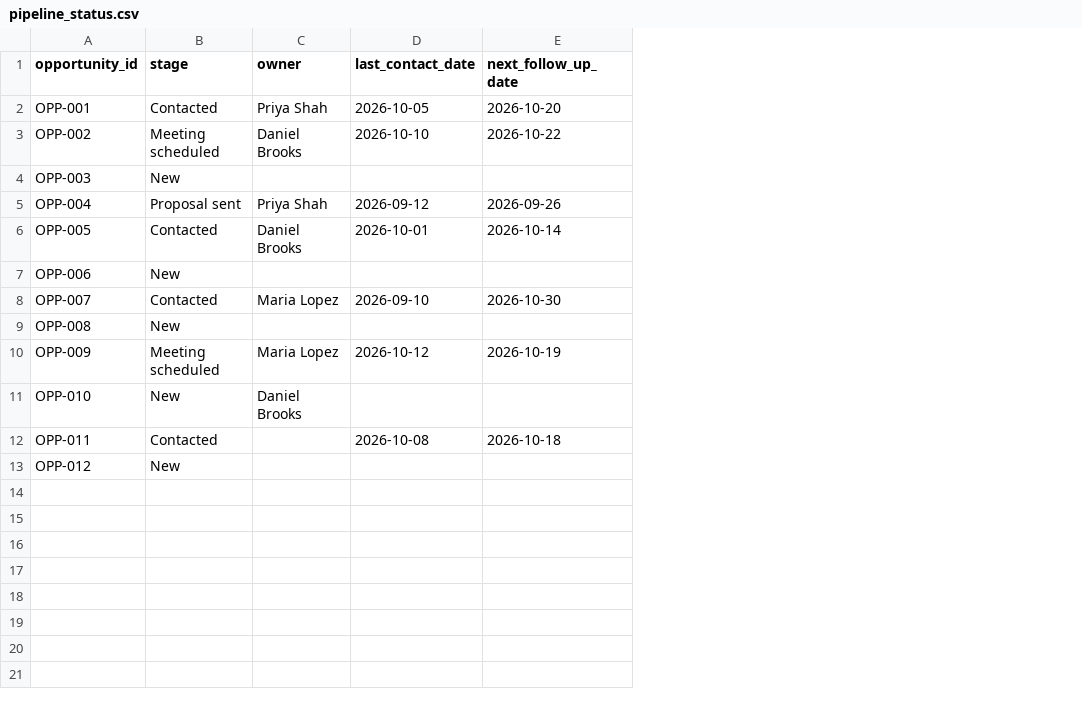
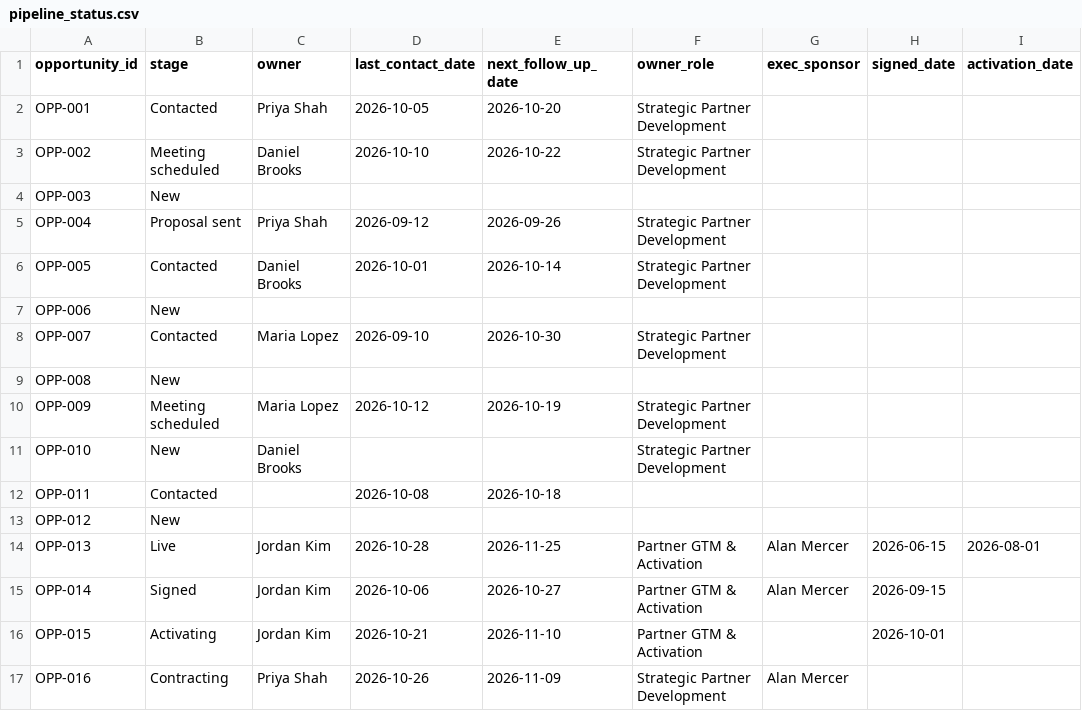
Before and after one commit to esther-jk7/partner-ops-agent, a CSV file: data/pipeline_status.csv, drawn as a sheet; the diff names each change by its address in the sheet, - before the commit and + after, or states it on an @@ line.

Commit message:
Model partnerships past signature: activation, sponsor, and deliverable checks
Adds post-signature stages, owner roles, exec sponsors, and a deliverables table; validates CSV exports with a data-quality report; retries LLM triage and falls back to the rules-based score so one bad response can't stop a run.

```diff
--- a/data/pipeline_status.csv
+++ b/data/pipeline_status.csv
+column F (owner_role), rows 2-11: Strategic Partner Development | Strategic Partner Development |  | Strategic Partner Development | Strategic Partner Development |  | Strategic Partner Development |  | Strategic Partner Development | Strategic Partner Development
+column G (exec_sponsor), empty
+column H (signed_date), empty
+column I (activation_date), empty
+row 14: OPP-013 | Live | Jordan Kim | 2026-10-28 | 2026-11-25 | Partner GTM & Activation | Alan Mercer | 2026-06-15 | 2026-08-01
+row 15: OPP-014 | Signed | Jordan Kim | 2026-10-06 | 2026-10-27 | Partner GTM & Activation | Alan Mercer | 2026-09-15
+row 16: OPP-015 | Activating | Jordan Kim | 2026-10-21 | 2026-11-10 | Partner GTM & Activation |  | 2026-10-01
+row 17: OPP-016 | Contracting | Priya Shah | 2026-10-26 | 2026-11-09 | Strategic Partner Development | Alan Mercer
```
Also changed, not shown: data/inbound_opportunities.csv, 10 other files.
